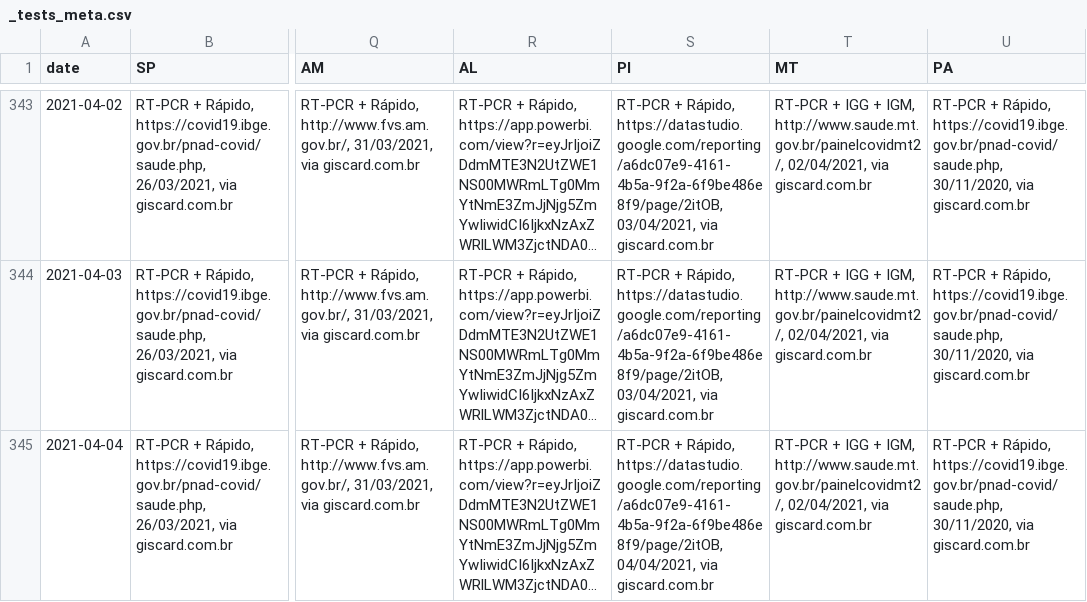
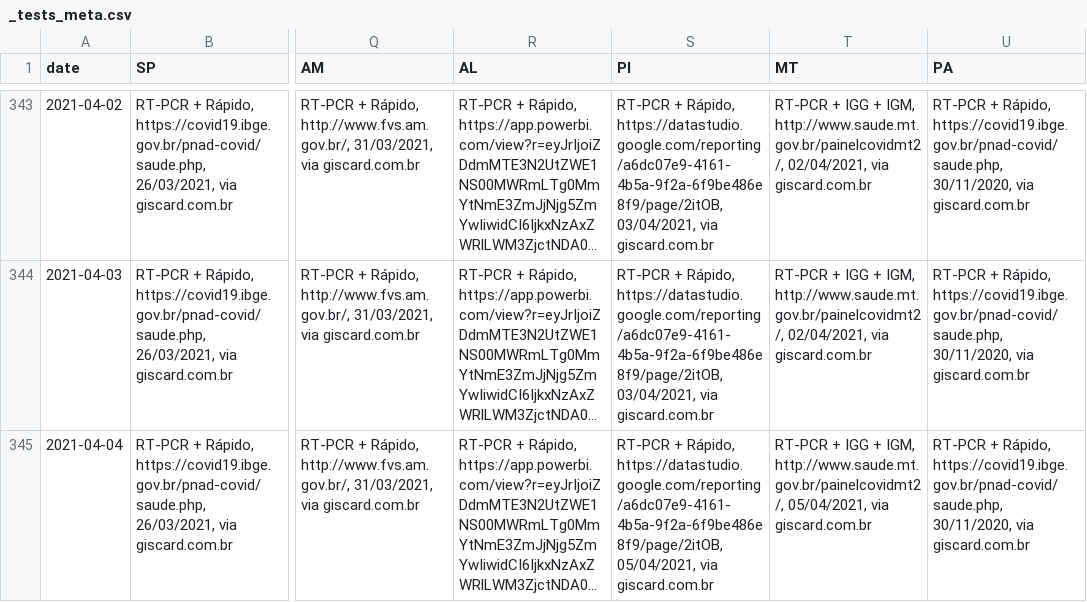
Before and after one commit to spdrio/covid19br, a CSV file: _tests_meta.csv, drawn as a sheet; only a part is shown, gaps mark what is left out; long unchanged cells end in …; the diff names each change by its address in the sheet, - before the commit and + after, or states it on an @@ line.

```diff
--- a/_tests_meta.csv
+++ b/_tests_meta.csv
-S345 (PI): …Rápido, https://datastudio.google.com/reporting/a6dc07e9-4161-4b5a-9f2a-6f9be486e8f9/page/2itOB, 04/04/2021, via giscard.com.br
+S345 (PI): …Rápido, https://datastudio.google.com/reporting/a6dc07e9-4161-4b5a-9f2a-6f9be486e8f9/page/2itOB, 05/04/2021, via giscard.com.br
-T345 (MT): …IGM, http://www.saude.mt.gov.br/painelcovidmt2/, 02/04/2021, via giscard.com.br
+T345 (MT): …IGM, http://www.saude.mt.gov.br/painelcovidmt2/, 05/04/2021, via giscard.com.br
```
Also changed, not shown: cases-brazil-total.csv, 1 other file.
